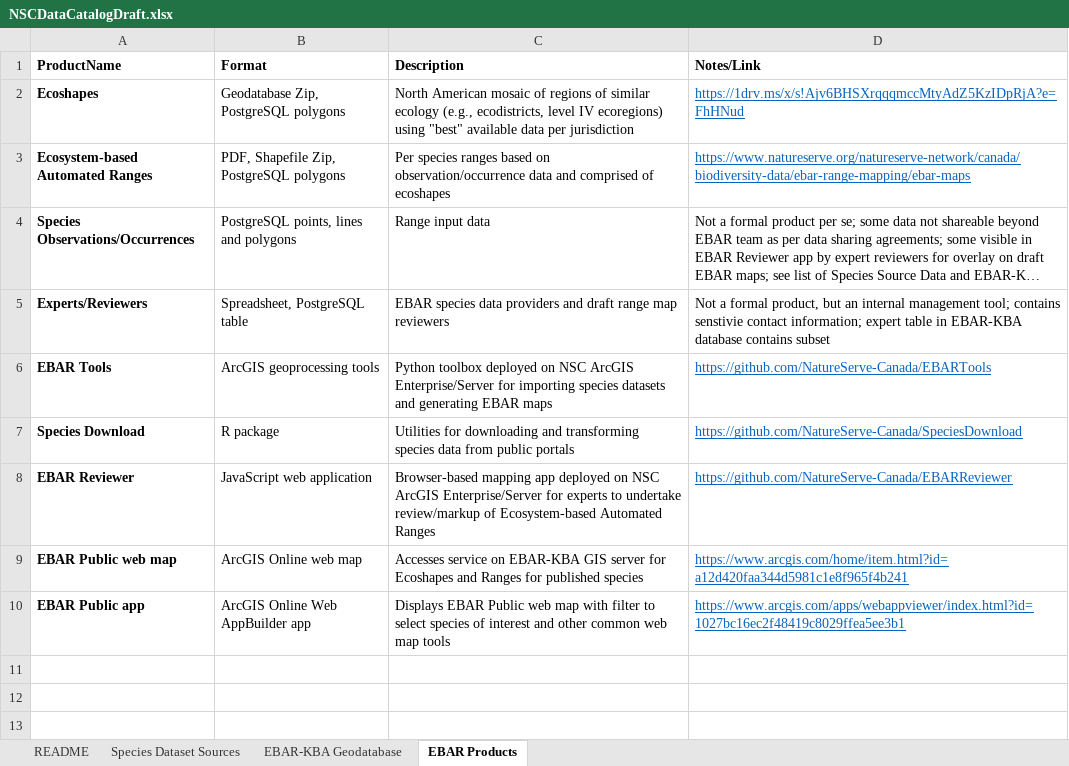
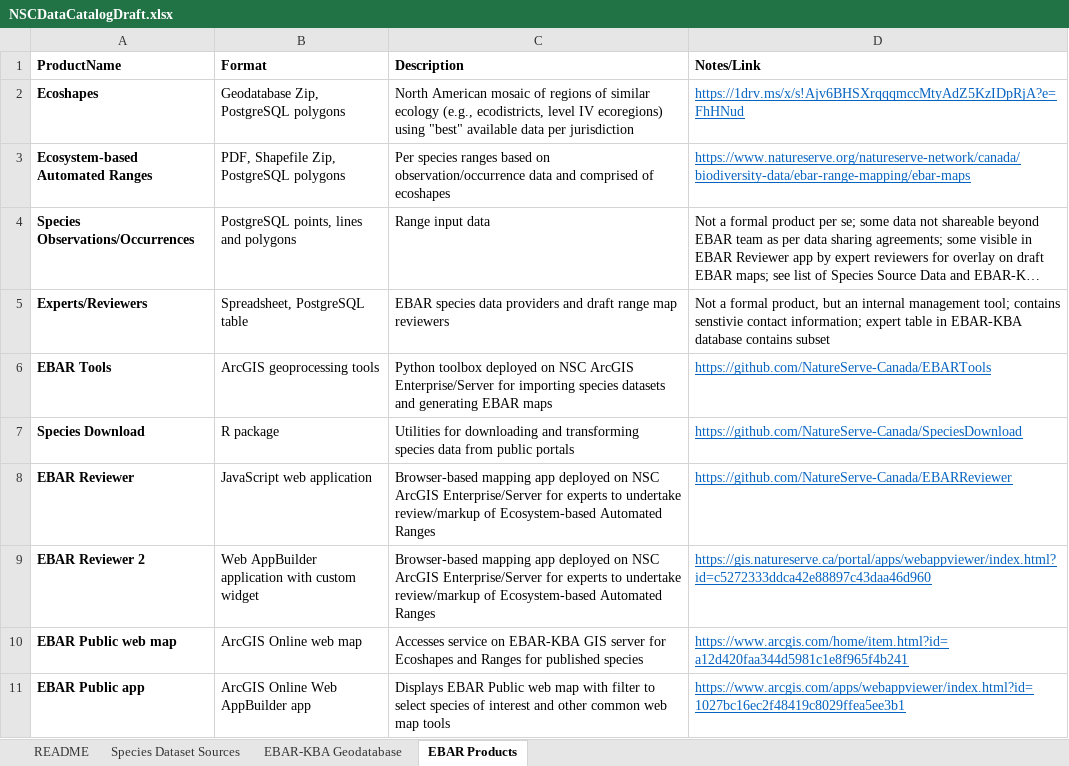
Before and after one commit to NatureServe-Canada/EBARTools, an Excel workbook: docs/NSCDataCatalogDraft.xlsx, sheet EBAR Products, drawn as a sheet; long unchanged cells end in …; values as stored, in another font and other column widths than the file's, no borders; the diff names each change by its address in the sheet, - before the commit and + after, or states it on an @@ line.

Commit message:
DataCatalog update, picture-based hatch symbology

```diff
--- a/docs/NSCDataCatalogDraft.xlsx (sheet EBAR Products)
+++ b/docs/NSCDataCatalogDraft.xlsx (sheet EBAR Products)
+row 9: EBAR Reviewer 2 | Web AppBuilder application with custom widget | Browser-based mapping app deployed on NSC ArcGIS Enterprise/Server for experts to undertake review/markup of Ecosystem-based Automated Ranges | https://gis.natureserve.ca/portal/apps/webappviewer/index.html?id=c5272333ddca42e88897c43daa46d960
```
Also changed, not shown: sheet EBAR-KBA Geodatabase, 1 other file.
